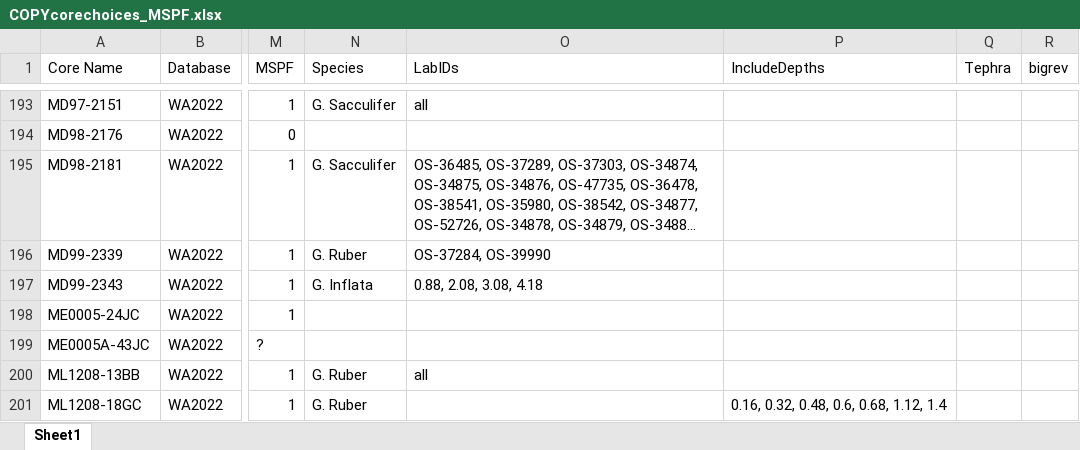
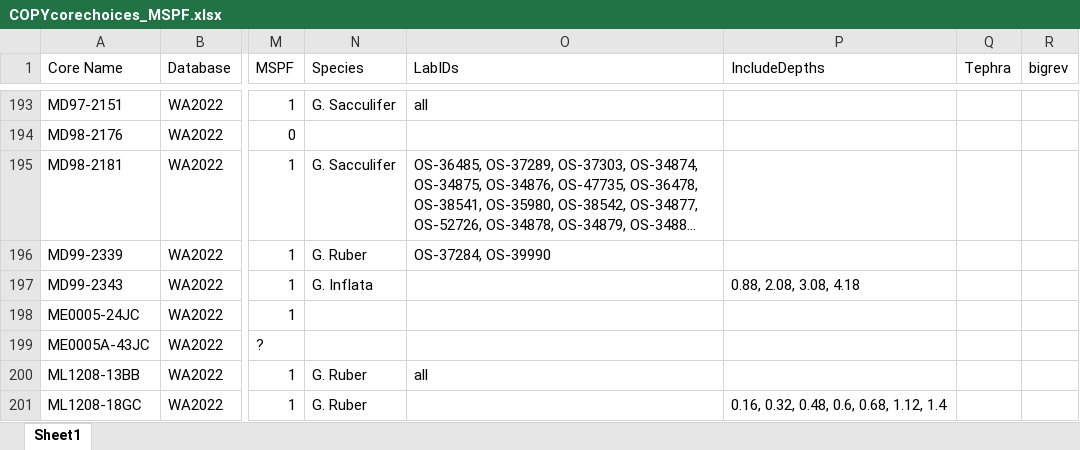
Before and after one commit to samrsnewall/nSRdist, an Excel workbook: COPYcorechoices_MSPF.xlsx, sheet Sheet1, drawn as a sheet; only a part is shown, gaps mark what is left out; long unchanged cells end in …; values as stored, in another font and other column widths than the file's, no borders; the diff names each change by its address in the sheet, - before the commit and + after, or states it on an @@ line.

Commit message:
fixed a problem for core MD99-2343 (incDepth information was actually in LabID location, leading to problem reading in data to code).

```diff
--- a/COPYcorechoices_MSPF.xlsx (sheet Sheet1)
+++ b/COPYcorechoices_MSPF.xlsx (sheet Sheet1)
-O197 (LabIDs): 0.88, 2.08, 3.08, 4.18
+O197 (LabIDs): (empty)
-P197 (IncludeDepths): (empty)
+P197 (IncludeDepths): 0.88, 2.08, 3.08, 4.18
```
